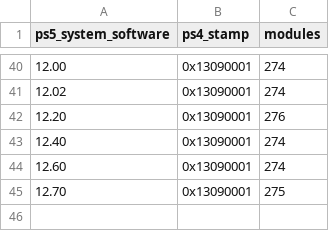
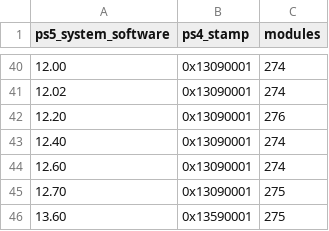
Before and after one commit to MangoScango/unified-fpkger, a CSV file: docs/fw-levels.csv, drawn as a sheet; only a part is shown, gaps mark what is left out; the diff names each change by its address in the sheet, - before the commit and + after, or states it on an @@ line.

```diff
--- a/docs/fw-levels.csv
+++ b/docs/fw-levels.csv
+row 46: 13.60 | 0x13590001 | 275
```
Also changed, not shown: docs/fw-export-gaps.csv, 2 other files.
